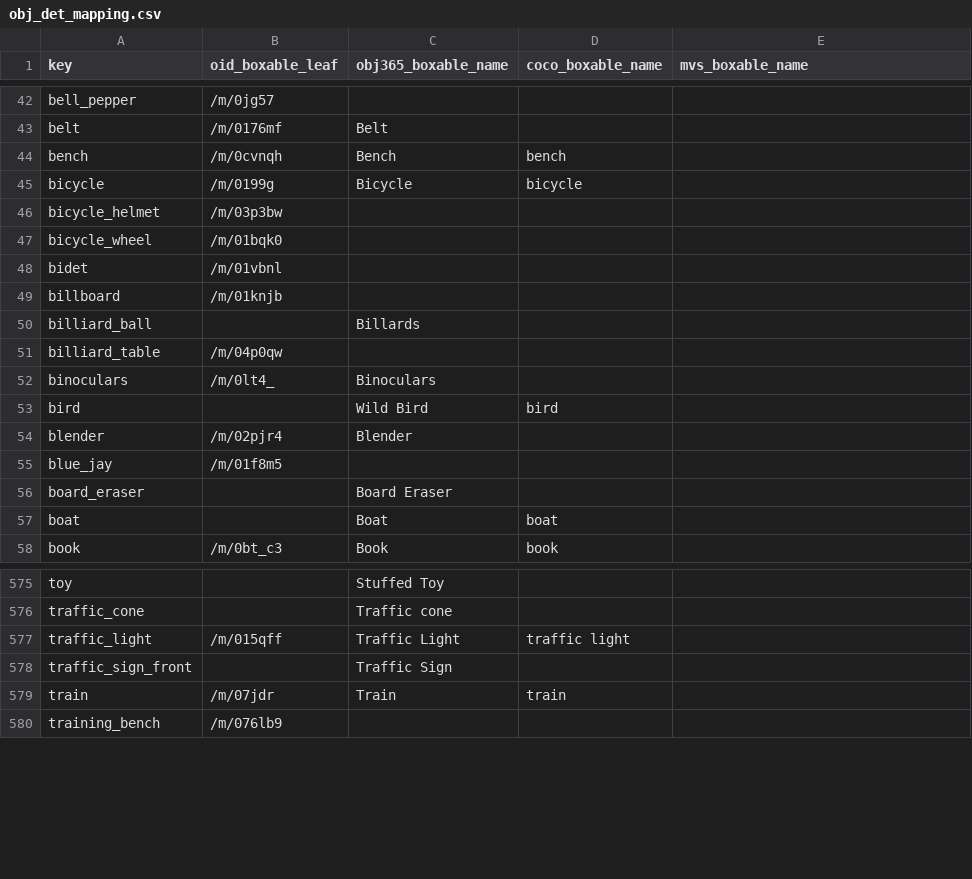
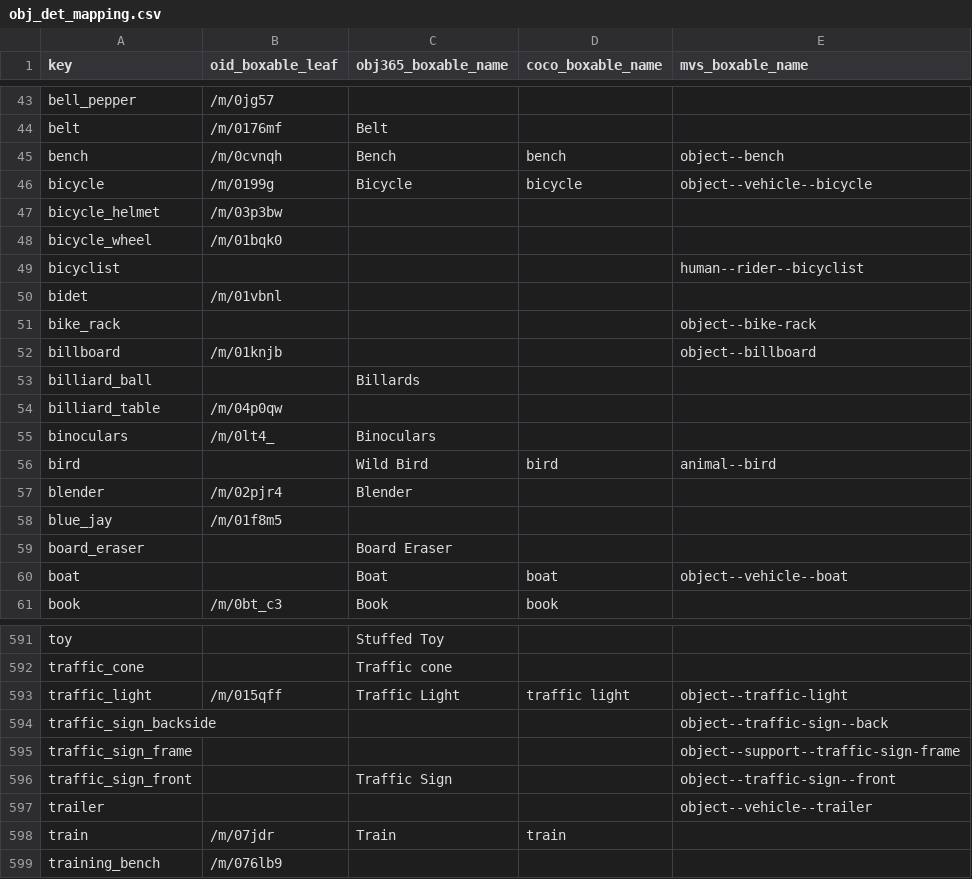
Before and after one commit to ozendelait/rvc_devkit, a CSV file: common/best_effort_mappings/obj_det_mapping.csv, drawn as a sheet; only a part is shown, gaps mark what is left out; the diff covers the shown part only.

Commit message:
-preparing support for Cityscapes

```diff
--- a/common/best_effort_mappings/obj_det_mapping.csv
+++ b/common/best_effort_mappings/obj_det_mapping.csv
@@ -43,8 +44,10 @@ bell_pepper,/m/0jg57,,,
 belt,/m/0176mf,Belt,,
-bench,/m/0cvnqh,Bench,bench,
-bicycle,/m/0199g,Bicycle,bicycle,
+bench,/m/0cvnqh,Bench,bench,object--bench
+bicycle,/m/0199g,Bicycle,bicycle,object--vehicle--bicycle
 bicycle_helmet,/m/03p3bw,,,
 bicycle_wheel,/m/01bqk0,,,
+bicyclist,,,,human--rider--bicyclist
 bidet,/m/01vbnl,,,
-billboard,/m/01knjb,,,
+bike_rack,,,,object--bike-rack
+billboard,/m/01knjb,,,object--billboard
 billiard_ball,,Billards,,
@@ -52,3 +55,3 @@ billiard_table,/m/04p0qw,,,
 binoculars,/m/0lt4_,Binoculars,,
-bird,,Wild Bird,bird,
+bird,,Wild Bird,bird,animal--bird
 blender,/m/02pjr4,Blender,,
@@ -56,3 +59,3 @@ blue_jay,/m/01f8m5,,,
 board_eraser,,Board Eraser,,
-boat,,Boat,boat,
+boat,,Boat,boat,object--vehicle--boat
 book,/m/0bt_c3,Book,book,
@@ -576,4 +592,7 @@ toy,,Stuffed Toy,,
 traffic_cone,,Traffic cone,,
-traffic_light,/m/015qff,Traffic Light,traffic light,
-traffic_sign_front,,Traffic Sign,,
+traffic_light,/m/015qff,Traffic Light,traffic light,object--traffic-light
+traffic_sign_backside,,,,object--traffic-sign--back
+traffic_sign_frame,,,,object--support--traffic-sign-frame
+traffic_sign_front,,Traffic Sign,,object--traffic-sign--front
+trailer,,,,object--vehicle--trailer
 train,/m/07jdr,Train,train,
```
Also changed, not shown: 15 added rows and 10 edited cells elsewhere in this file, 3 other files.
